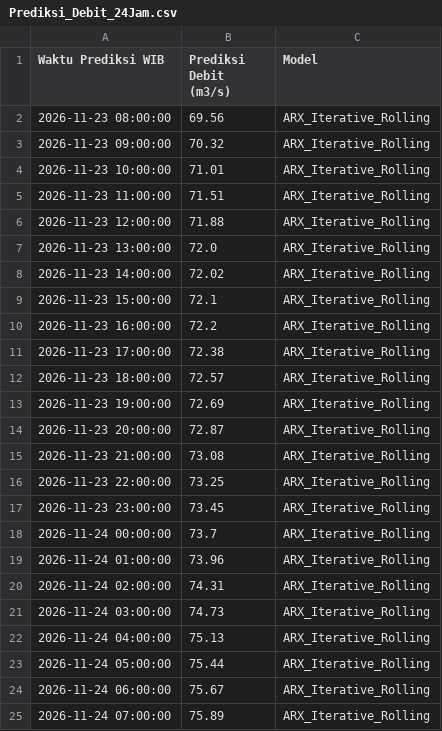
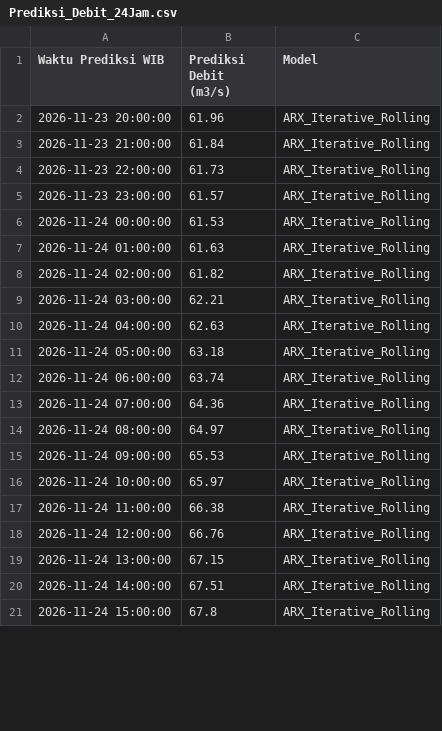
Before and after one commit to ajuneuh/prediksi-dayeuhkolot, a CSV file: Prediksi_Debit_24Jam.csv, drawn as a sheet; only a part is shown; the diff covers the shown part only.

```diff
--- a/Prediksi_Debit_24Jam.csv
+++ b/Prediksi_Debit_24Jam.csv
@@ -1,25 +1,21 @@
 Waktu Prediksi WIB,Prediksi Debit (m3/s),Model
-2026-11-23 08:00:00,69.56,ARX_Iterative_Rolling
-2026-11-23 09:00:00,70.32,ARX_Iterative_Rolling
-2026-11-23 10:00:00,71.01,ARX_Iterative_Rolling
-2026-11-23 11:00:00,71.51,ARX_Iterative_Rolling
-2026-11-23 12:00:00,71.88,ARX_Iterative_Rolling
-2026-11-23 13:00:00,72.0,ARX_Iterative_Rolling
-2026-11-23 14:00:00,72.02,ARX_Iterative_Rolling
-2026-11-23 15:00:00,72.1,ARX_Iterative_Rolling
-2026-11-23 16:00:00,72.2,ARX_Iterative_Rolling
-2026-11-23 17:00:00,72.38,ARX_Iterative_Rolling
-2026-11-23 18:00:00,72.57,ARX_Iterative_Rolling
-2026-11-23 19:00:00,72.69,ARX_Iterative_Rolling
-2026-11-23 20:00:00,72.87,ARX_Iterative_Rolling
-2026-11-23 21:00:00,73.08,ARX_Iterative_Rolling
-2026-11-23 22:00:00,73.25,ARX_Iterative_Rolling
-2026-11-23 23:00:00,73.45,ARX_Iterative_Rolling
-2026-11-24 00:00:00,73.7,ARX_Iterative_Rolling
-2026-11-24 01:00:00,73.96,ARX_Iterative_Rolling
-2026-11-24 02:00:00,74.31,ARX_Iterative_Rolling
-2026-11-24 03:00:00,74.73,ARX_Iterative_Rolling
-2026-11-24 04:00:00,75.13,ARX_Iterative_Rolling
-2026-11-24 05:00:00,75.44,ARX_Iterative_Rolling
-2026-11-24 06:00:00,75.67,ARX_Iterative_Rolling
-2026-11-24 07:00:00,75.89,ARX_Iterative_Rolling
+2026-11-23 20:00:00,61.96,ARX_Iterative_Rolling
+2026-11-23 21:00:00,61.84,ARX_Iterative_Rolling
+2026-11-23 22:00:00,61.73,ARX_Iterative_Rolling
+2026-11-23 23:00:00,61.57,ARX_Iterative_Rolling
+2026-11-24 00:00:00,61.53,ARX_Iterative_Rolling
+2026-11-24 01:00:00,61.63,ARX_Iterative_Rolling
+2026-11-24 02:00:00,61.82,ARX_Iterative_Rolling
+2026-11-24 03:00:00,62.21,ARX_Iterative_Rolling
+2026-11-24 04:00:00,62.63,ARX_Iterative_Rolling
+2026-11-24 05:00:00,63.18,ARX_Iterative_Rolling
+2026-11-24 06:00:00,63.74,ARX_Iterative_Rolling
+2026-11-24 07:00:00,64.36,ARX_Iterative_Rolling
+2026-11-24 08:00:00,64.97,ARX_Iterative_Rolling
+2026-11-24 09:00:00,65.53,ARX_Iterative_Rolling
+2026-11-24 10:00:00,65.97,ARX_Iterative_Rolling
+2026-11-24 11:00:00,66.38,ARX_Iterative_Rolling
+2026-11-24 12:00:00,66.76,ARX_Iterative_Rolling
+2026-11-24 13:00:00,67.15,ARX_Iterative_Rolling
+2026-11-24 14:00:00,67.51,ARX_Iterative_Rolling
+2026-11-24 15:00:00,67.8,ARX_Iterative_Rolling
```
Also changed, not shown: 4 added rows elsewhere in this file, Data_Debit_7Hari.csv, Data_Hujan_7Hari.csv, 7 other files.
